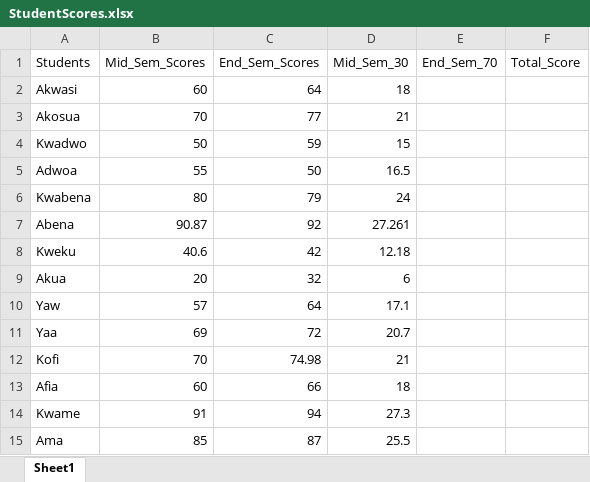
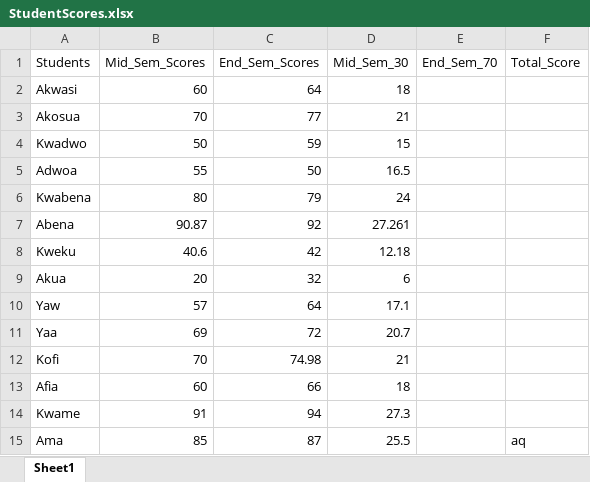
Before and after one commit to GodfredAb/PythonAB, an Excel workbook: AutomatingMicrosoftExcel/StudentScores.xlsx, sheet Sheet1, drawn as a sheet; values as stored, in another font and other column widths than the file's, no borders; the diff names each change by its address in the sheet, - before the commit and + after, or states it on an @@ line.

```diff
--- a/AutomatingMicrosoftExcel/StudentScores.xlsx (sheet Sheet1)
+++ b/AutomatingMicrosoftExcel/StudentScores.xlsx (sheet Sheet1)
-F15 (Total_Score): (empty)
+F15 (Total_Score): aq
```
Also changed, not shown: 2 other files.
